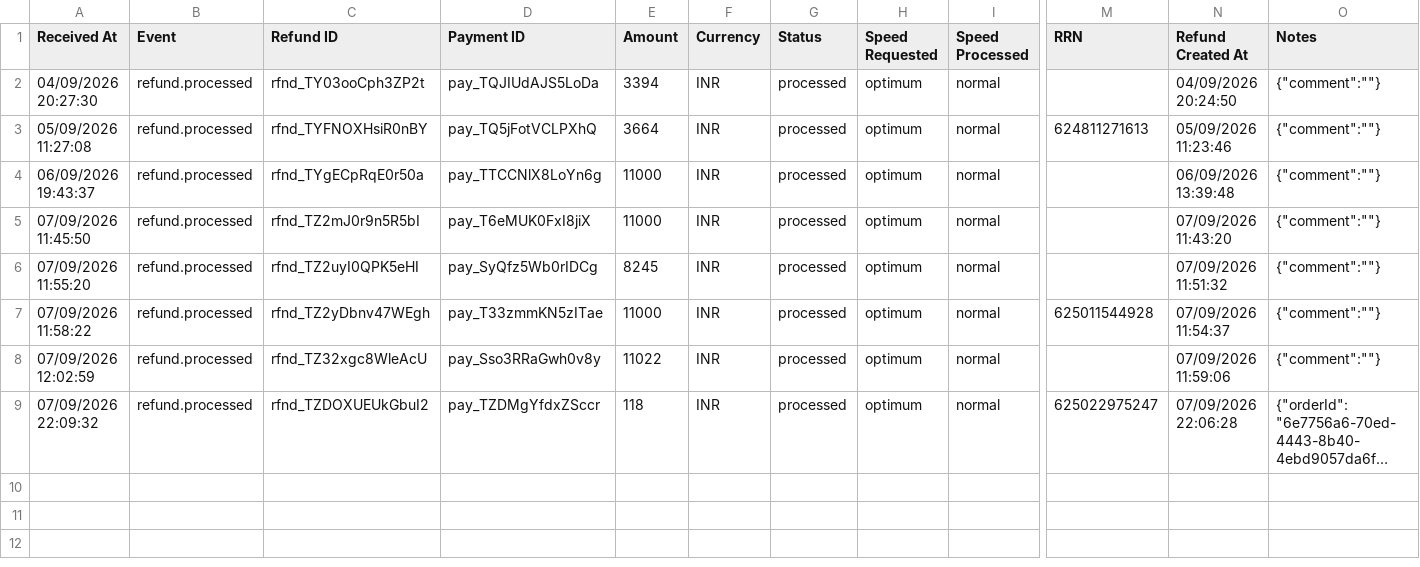
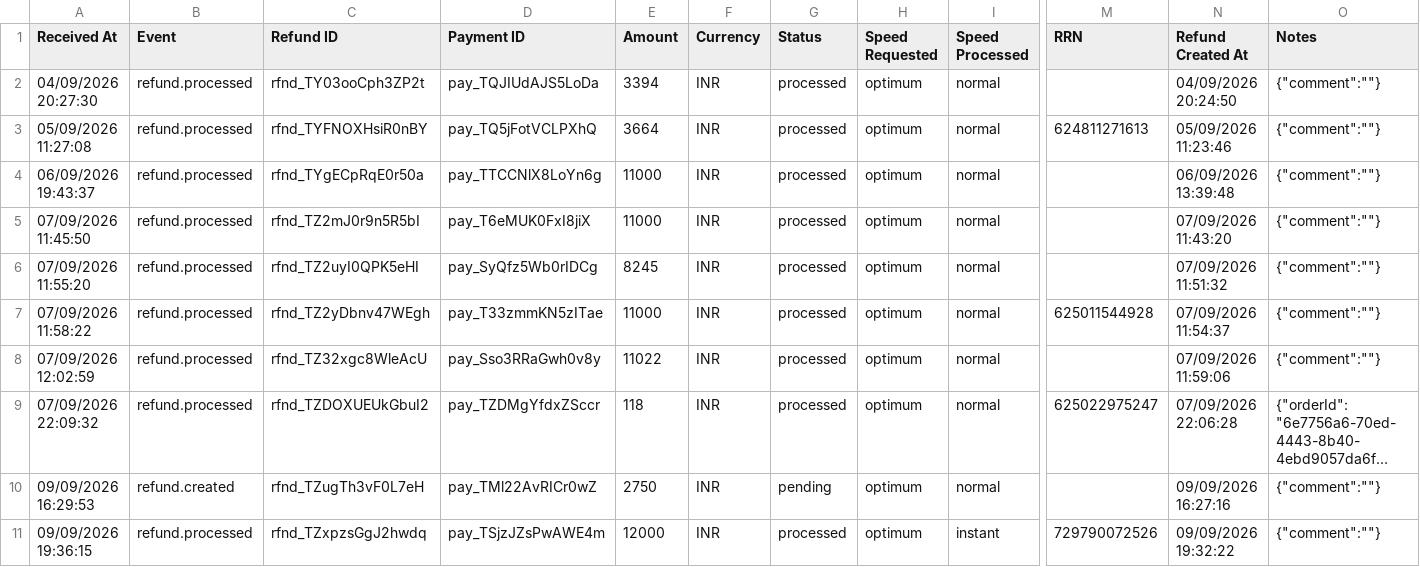
Before and after one commit to Amankr0402/Daily-Sales-Revenue-Report, a CSV file: data/refunds.csv, drawn as a sheet; only a part is shown, gaps mark what is left out; long unchanged cells end in …; rows hold the shown columns only; the diff names each change by its address in the sheet, - before the commit and + after, or states it on an @@ line.

Commit message:
chore(data): auto-sync sales data [2026-09-09 14:42 UTC]

```diff
--- a/data/refunds.csv
+++ b/data/refunds.csv
+row 10: 09/09/2026 16:29:53 | refund.created | rfnd_TZugTh3vF0L7eH | pay_TMl22AvRICr0wZ | 2750 | INR | pending | optimum | normal |  | 09/09/2026 16:27:16 | {"comment":""}
+row 11: 09/09/2026 19:36:15 | refund.processed | rfnd_TZxpzsGgJ2hwdq | pay_TSjzJZsPwAWE4m | 12000 | INR | processed | optimum | instant | 729790072526 | 09/09/2026 19:32:22 | {"comment":""}
```
Also changed, not shown: data/new_users_delivery_status_details.csv, data/secondary_sales_sheet.csv, 7 other files.
